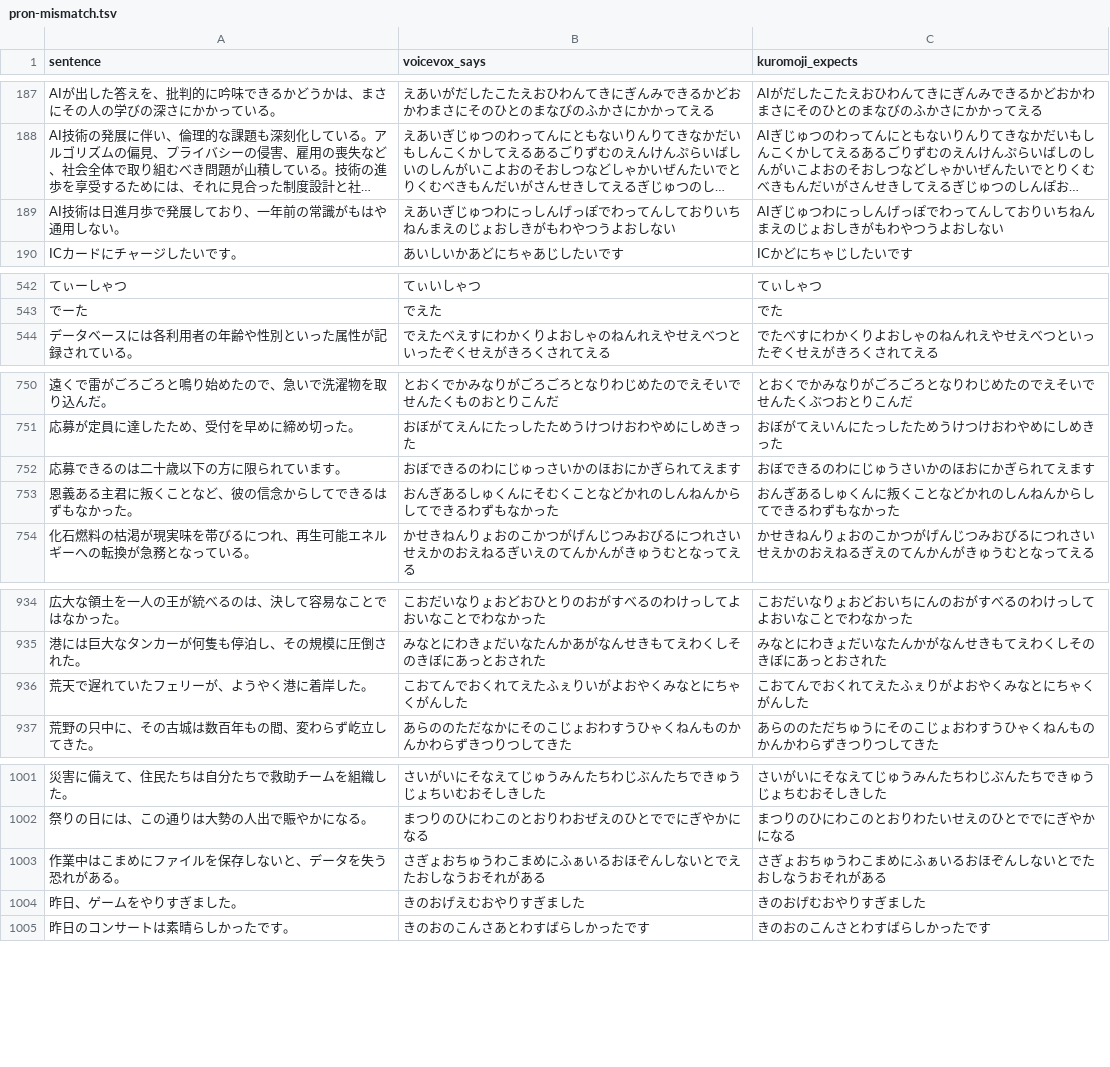
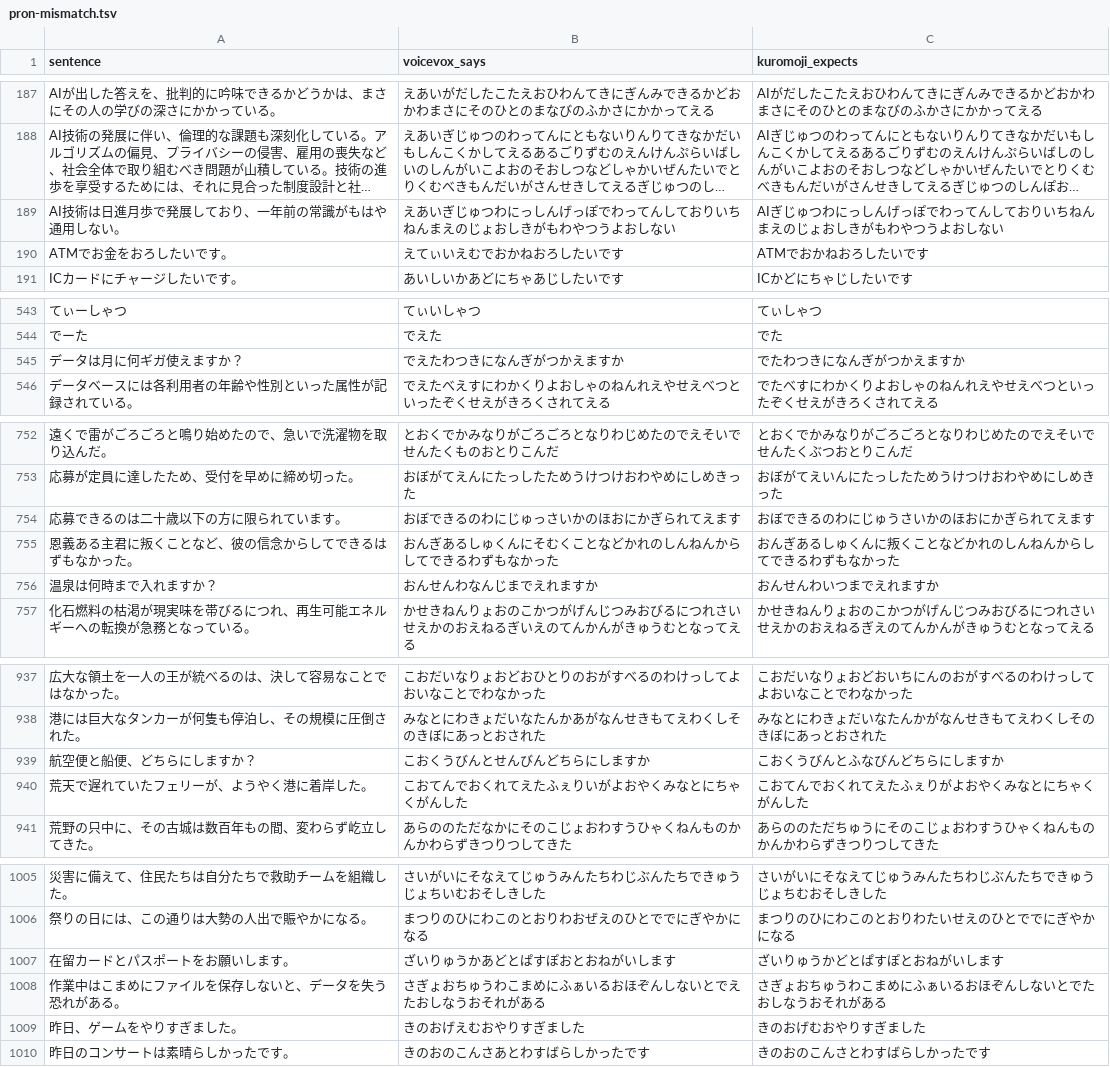
Before and after one commit to miabuilds/stayjp.study, a TSV file: scripts/tts/pron-mismatch.tsv, drawn as a sheet; only a part is shown, gaps mark what is left out; long unchanged cells end in …; the diff covers the shown part only; the diff names each change by its address in the sheet, - before the commit and + after, or states it on an @@ line.

```diff
--- a/scripts/tts/pron-mismatch.tsv
+++ b/scripts/tts/pron-mismatch.tsv
+row 190: ATMでお金をおろしたいです。 | えてぃいえむでおかねおろしたいです | ATMでおかねおろしたいです
+row 545: データは月に何ギガ使えますか？ | でえたわつきになんぎがつかえますか | でたわつきになんぎがつかえますか
+row 756: 温泉は何時まで入れますか？ | おんせんわなんじまでえれますか | おんせんわいつまでえれますか
+row 939: 航空便と船便、どちらにしますか？ | こおくうびんとせんびんどちらにしますか | こおくうびんとふなびんどちらにしますか
+row 1007: 在留カードとパスポートをお願いします。 | ざいりゅうかあどとぱすぽおとおねがいします | ざいりゅうかどとぱすぽとおねがいします
```
Also changed, not shown: 1 added row elsewhere in this file, 50 other files.
